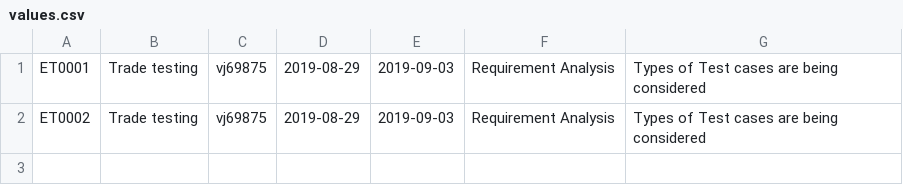
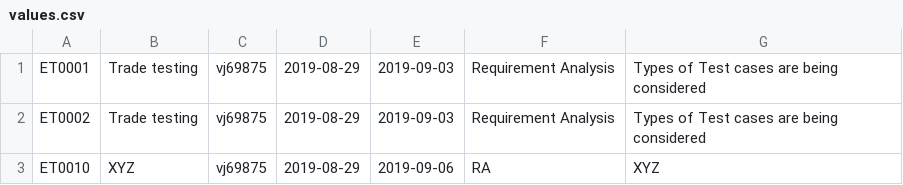
Before and after one commit to vivekCodes253/Project, a CSV file: values.csv, drawn as a sheet.

```diff
--- a/values.csv
+++ b/values.csv
@@ -2 +2,2 @@ ET0001,Trade testing,vj69875,2019-08-29,2019-09-03,Requirement Analysis,Types of
 ET0002,Trade testing,vj69875,2019-08-29,2019-09-03,Requirement Analysis,Types of Test cases are being considered,
+ET0010, XYZ,vj69875,2019-08-29,2019-09-06,RA,XYZ
```
Also changed, not shown: 6 other files.
